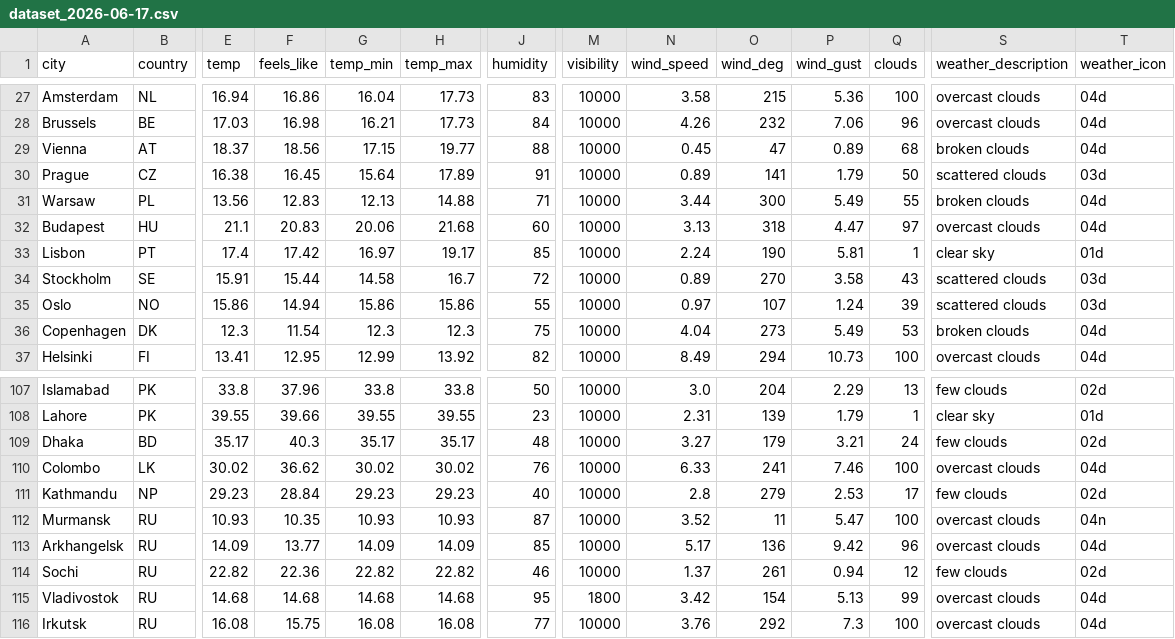
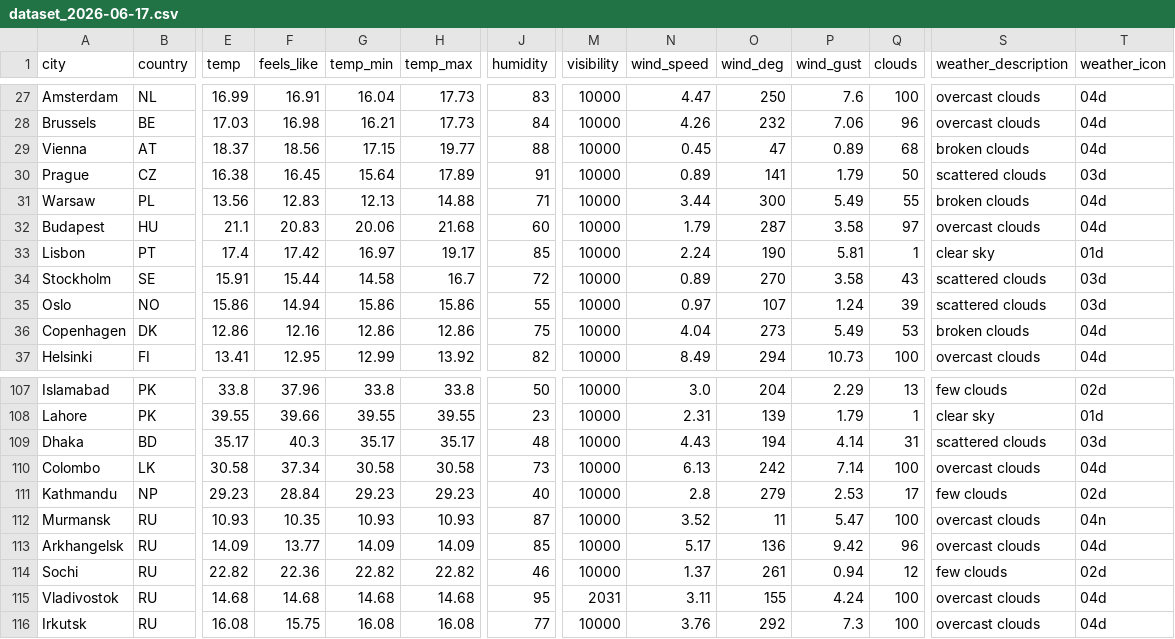
Before and after one commit to nsdmlk/Weather_analysis, a CSV file: data/dataset_2026-06-17.csv, drawn as a sheet; only a part is shown, gaps mark what is left out; the diff covers the shown part only; the diff names each change by its address in the sheet, - before the commit and + after, or states it on an @@ line.

Commit message:
Daily weather dataset 2026-06-17

```diff
--- a/data/dataset_2026-06-17.csv
+++ b/data/dataset_2026-06-17.csv
-E27 (temp): 16.94
+E27 (temp): 16.99
-F27 (feels_like): 16.86
+F27 (feels_like): 16.91
-N27 (wind_speed): 3.58
+N27 (wind_speed): 4.47
-O27 (wind_deg): 215
+O27 (wind_deg): 250
-P27 (wind_gust): 5.36
+P27 (wind_gust): 7.6
-N32 (wind_speed): 3.13
+N32 (wind_speed): 1.79
-O32 (wind_deg): 318
+O32 (wind_deg): 287
-P32 (wind_gust): 4.47
+P32 (wind_gust): 3.58
-E36 (temp): 12.3
+E36 (temp): 12.86
-F36 (feels_like): 11.54
+F36 (feels_like): 12.16
-G36 (temp_min): 12.3
+G36 (temp_min): 12.86
-H36 (temp_max): 12.3
+H36 (temp_max): 12.86
-N109 (wind_speed): 3.27
+N109 (wind_speed): 4.43
-O109 (wind_deg): 179
+O109 (wind_deg): 194
-P109 (wind_gust): 3.21
+P109 (wind_gust): 4.14
-Q109 (clouds): 24
+Q109 (clouds): 31
-S109 (weather_description): few clouds
+S109 (weather_description): scattered clouds
-T109 (weather_icon): 02d
+T109 (weather_icon): 03d
-E110 (temp): 30.02
+E110 (temp): 30.58
-F110 (feels_like): 36.62
+F110 (feels_like): 37.34
-G110 (temp_min): 30.02
+G110 (temp_min): 30.58
-H110 (temp_max): 30.02
+H110 (temp_max): 30.58
-J110 (humidity): 76
+J110 (humidity): 73
-N110 (wind_speed): 6.33
+N110 (wind_speed): 6.13
-O110 (wind_deg): 241
+O110 (wind_deg): 242
-P110 (wind_gust): 7.46
+P110 (wind_gust): 7.14
-M115 (visibility): 1800
+M115 (visibility): 2031
-N115 (wind_speed): 3.42
+N115 (wind_speed): 3.11
-O115 (wind_deg): 154
+O115 (wind_deg): 155
-P115 (wind_gust): 5.13
+P115 (wind_gust): 4.24
-Q115 (clouds): 99
+Q115 (clouds): 100
```
Also changed, not shown: 117 edited cells elsewhere in this file.
